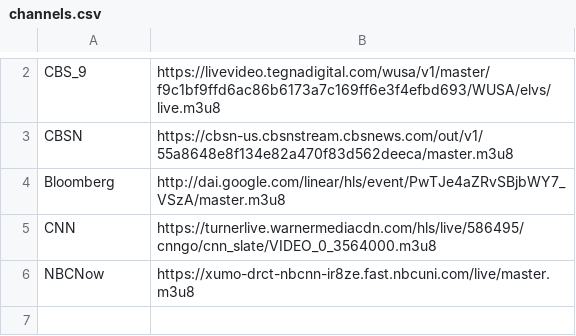
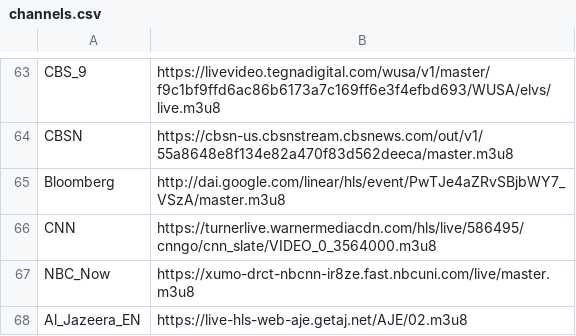
Before and after one commit to skabajah/saturn, a CSV file: channels.csv, drawn as a sheet; only a part is shown, gaps mark what is left out; the diff covers the shown part only.

```diff
--- a/channels.csv
+++ b/channels.csv
@@ -6 +67,2 @@ CNN,https://turnerlive.warnermediacdn.com/hls/live/586495/cnngo/cnn_slate/VIDEO_
-NBCNow,https://xumo-drct-nbcnn-ir8ze.fast.nbcuni.com/live/master.m3u8
+NBC_Now, https://xumo-drct-nbcnn-ir8ze.fast.nbcuni.com/live/master.m3u8
+Al_Jazeera_EN, https://live-hls-web-aje.getaj.net/AJE/02.m3u8
```
Also changed, not shown: 62 added rows and 1 removed row elsewhere in this file.
